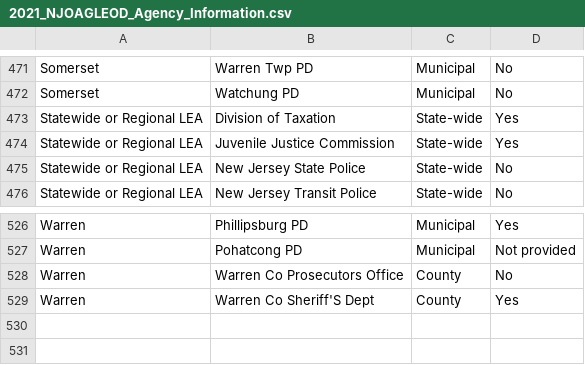
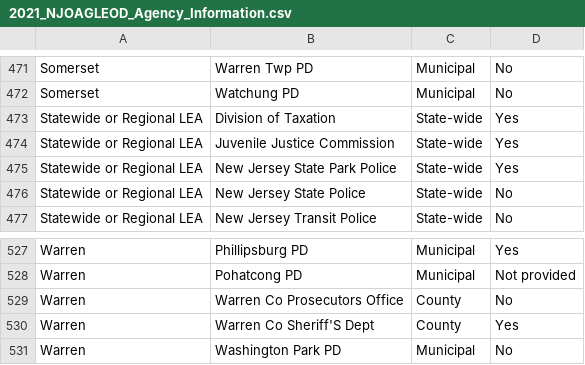
Before and after one commit to tor-gu/njoagleod, a CSV file: inst/extdata/2021_NJOAGLEOD_Agency_Information.csv, drawn as a sheet; only a part is shown, gaps mark what is left out.

Commit message:
New data dump from NJOAG: 1) Added New Jersey State Park Police 2) Added Washington Park PD (Warren County) 3) Officer Column Gender2 renamed to Gender 4) Updated Clark PD (Union County) officer list.

```diff
--- a/inst/extdata/2021_NJOAGLEOD_Agency_Information.csv
+++ b/inst/extdata/2021_NJOAGLEOD_Agency_Information.csv
@@ -474,2 +474,3 @@ Statewide or Regional LEA,Division of Taxation,State-wide,Yes
 Statewide or Regional LEA,Juvenile Justice Commission,State-wide,Yes
+Statewide or Regional LEA,New Jersey State Park Police,State-wide,Yes
 Statewide or Regional LEA,New Jersey State Police,State-wide,No
@@ -529 +530,2 @@ Warren,Warren Co Prosecutors Office,County,No
 Warren,Warren Co Sheriff'S Dept,County,Yes
+Warren,Washington Park PD,Municipal,No
```
Also changed, not shown: 1 other file.
